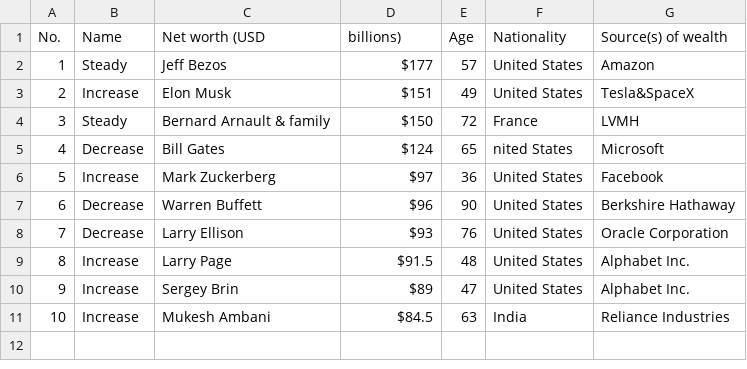
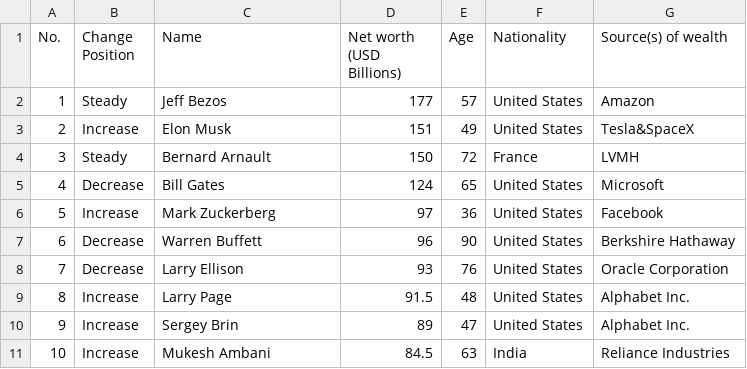
Before and after one commit to diasi/distudy, a CSV file: HW3_billioners.csv, drawn as a sheet.

Commit message:
Add files via upload

```diff
--- a/HW3_billioners.csv
+++ b/HW3_billioners.csv
@@ -1,11 +1,11 @@
-No.,Name,Net worth (USD, billions),Age,Nationality,Source(s) of wealth
-1,Steady,Jeff Bezos,$177,57,United States,Amazon
-2,Increase,Elon Musk,$151,49,United States,Tesla&SpaceX
-3,Steady,Bernard Arnault & family,$150,72,France,LVMH
-4,Decrease,Bill Gates,$124,65, nited States,Microsoft
-5,Increase,Mark Zuckerberg,$97,36,United States,Facebook
-6,Decrease,Warren Buffett,$96,90,United States,Berkshire Hathaway
-7,Decrease,Larry Ellison,$93,76,United States,Oracle Corporation
-8,Increase,Larry Page,$91.5,48,United States,Alphabet Inc.
-9,Increase,Sergey Brin,$89,47,United States,Alphabet Inc.
-10,Increase,Mukesh Ambani,$84.5,63,India,Reliance Industries
+No.,Change Position,Name,Net worth (USD Billions),Age,Nationality,Source(s) of wealth
+1,Steady,Jeff Bezos,177,57,United States,Amazon
+2,Increase,Elon Musk,151,49,United States,Tesla&SpaceX
+3,Steady,Bernard Arnault,150,72,France,LVMH
+4,Decrease,Bill Gates,124,65,United States,Microsoft
+5,Increase,Mark Zuckerberg,97,36,United States,Facebook
+6,Decrease,Warren Buffett,96,90,United States,Berkshire Hathaway
+7,Decrease,Larry Ellison,93,76,United States,Oracle Corporation
+8,Increase,Larry Page,91.5,48,United States,Alphabet Inc.
+9,Increase,Sergey Brin,89,47,United States,Alphabet Inc.
+10,Increase,Mukesh Ambani,84.5,63,India,Reliance Industries
```
